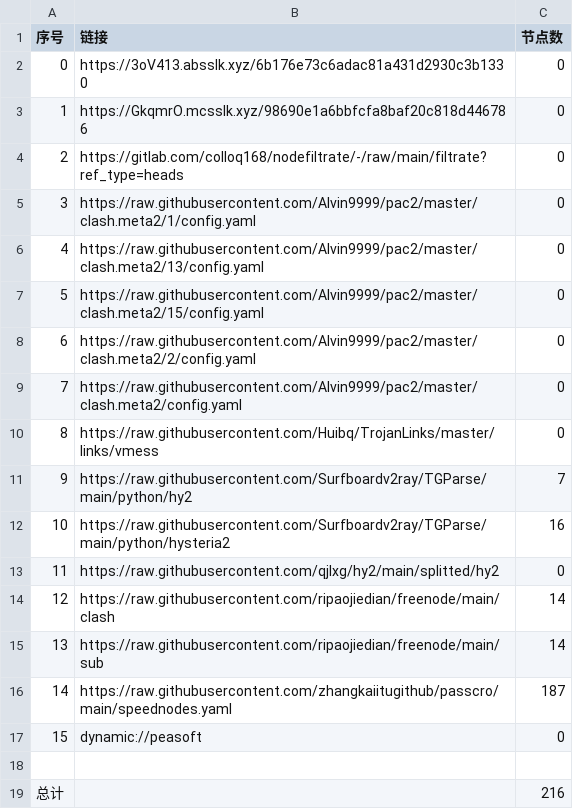
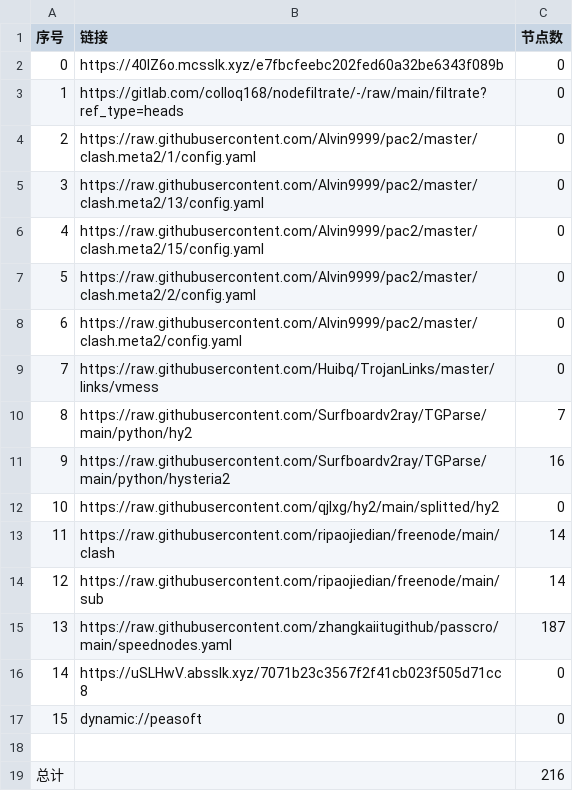
Before and after one commit to sileopro/AutoMergePublicNodes, a CSV file: list_result.csv, drawn as a sheet; removed rows and columns are numbered as before the commit, all else as after; the diff names each change by its address in the sheet, - before the commit and + after, or states it on an @@ line.

```diff
--- a/list_result.csv
+++ b/list_result.csv
-B2 (链接): https://3oV413.absslk.xyz/6b176e73c6adac81a431d2930c3b1330
+B2 (链接): https://40IZ6o.mcsslk.xyz/e7fbcfeebc202fed60a32be6343f089b
-row 3: 1 | https://GkqmrO.mcsslk.xyz/98690e1a6bbfcfa8baf20c818d446786 | 0
@@ column A (序号) renumbered between rows 3 and 15 @@
+row 16: 14 | https://uSLHwV.absslk.xyz/7071b23c3567f2f41cb023f505d71cc8 | 0
```
Also changed, not shown: 23 other files.
